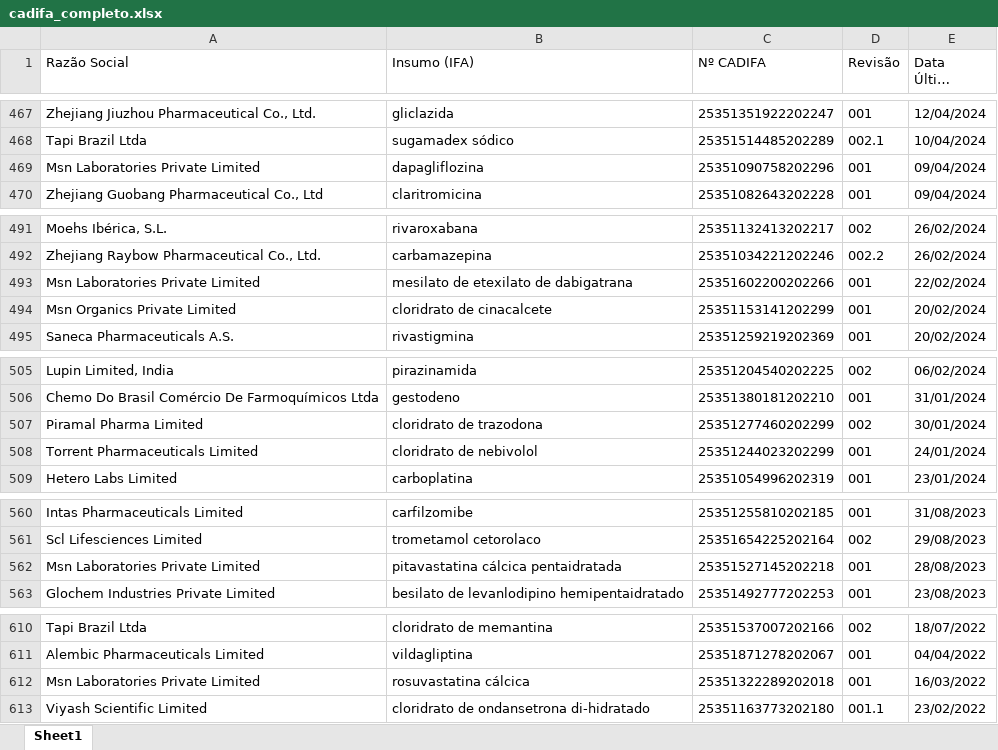
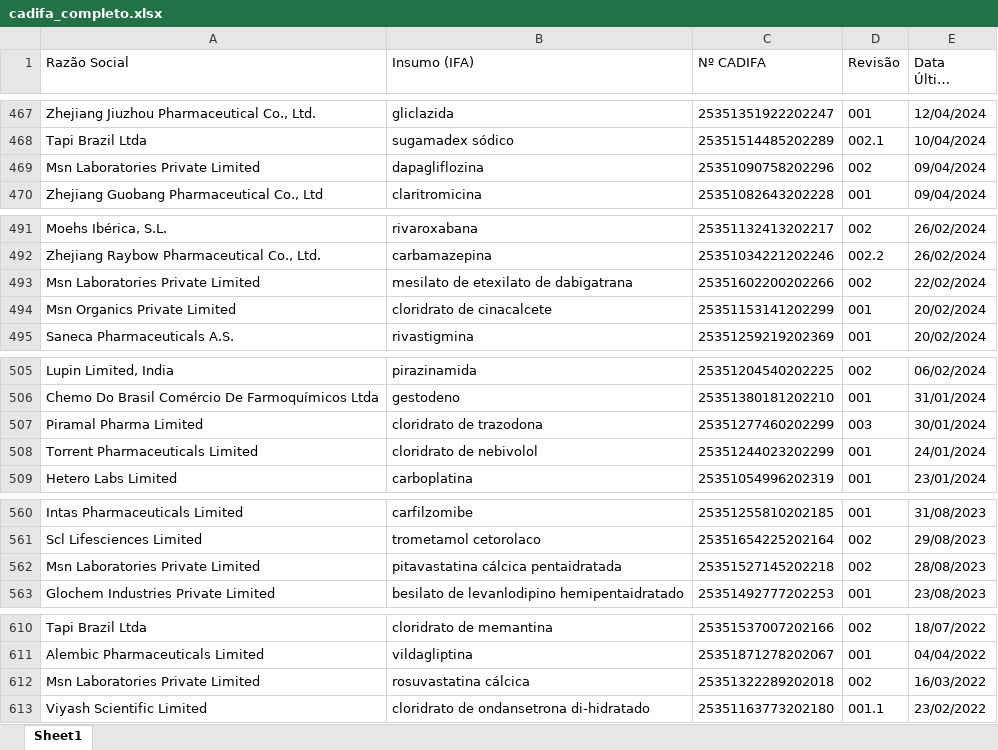
Before and after one commit to anastorion-oss/anvisa-cadifa-monitor, an Excel workbook: cadifa_completo.xlsx, sheet Sheet1, drawn as a sheet; only a part is shown, gaps mark what is left out; long unchanged cells end in …; values as stored, in another font and other column widths than the file's, no borders; the diff covers the shown part only; the diff names each change by its address in the sheet, - before the commit and + after, or states it on an @@ line.

```diff
--- a/cadifa_completo.xlsx (sheet Sheet1)
+++ b/cadifa_completo.xlsx (sheet Sheet1)
-D469 (Revisão): 001
+D469 (Revisão): 002
-D493 (Revisão): 001
+D493 (Revisão): 002
-D507 (Revisão): 002
+D507 (Revisão): 003
-D562 (Revisão): 001
+D562 (Revisão): 002
-D612 (Revisão): 001
+D612 (Revisão): 002
```
Also changed, not shown: 7 edited cells elsewhere in this sheet, cadifa_completo_anterior.xlsx, 1 other file.
